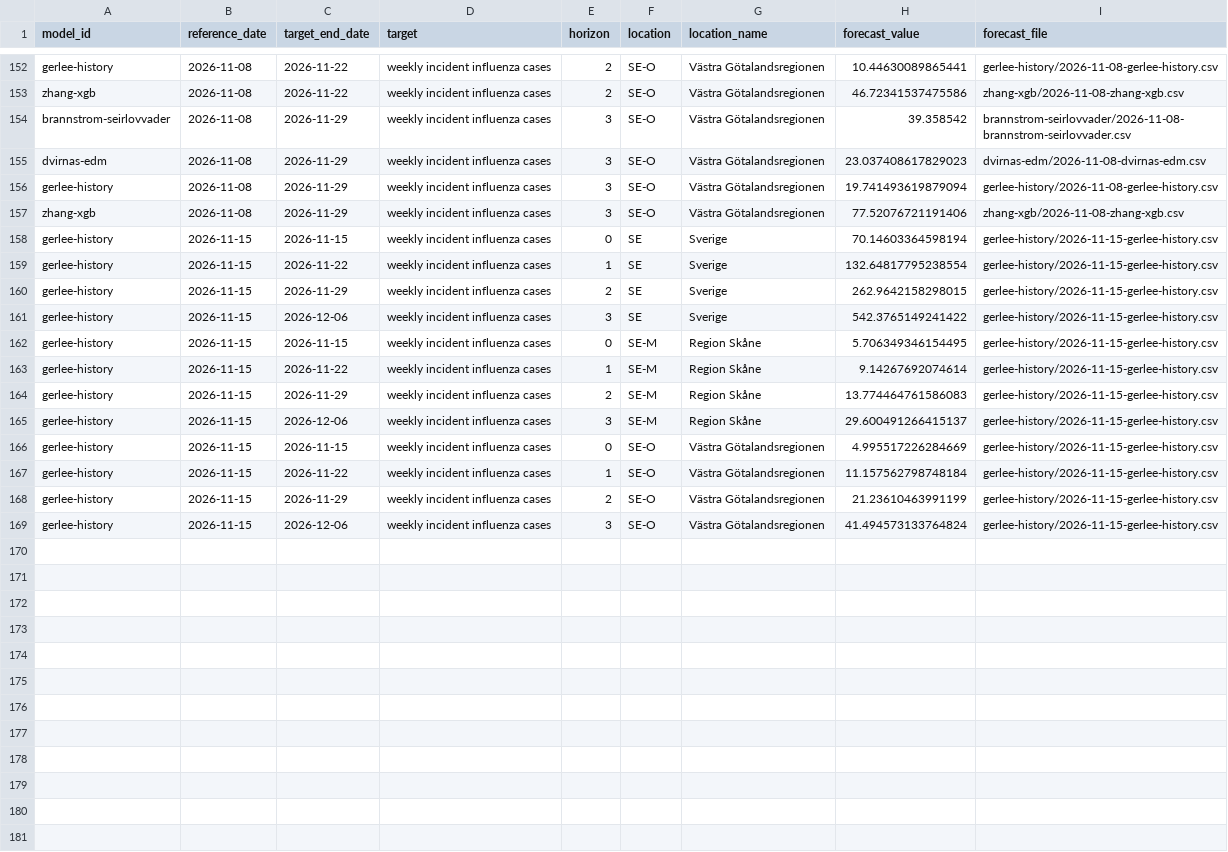
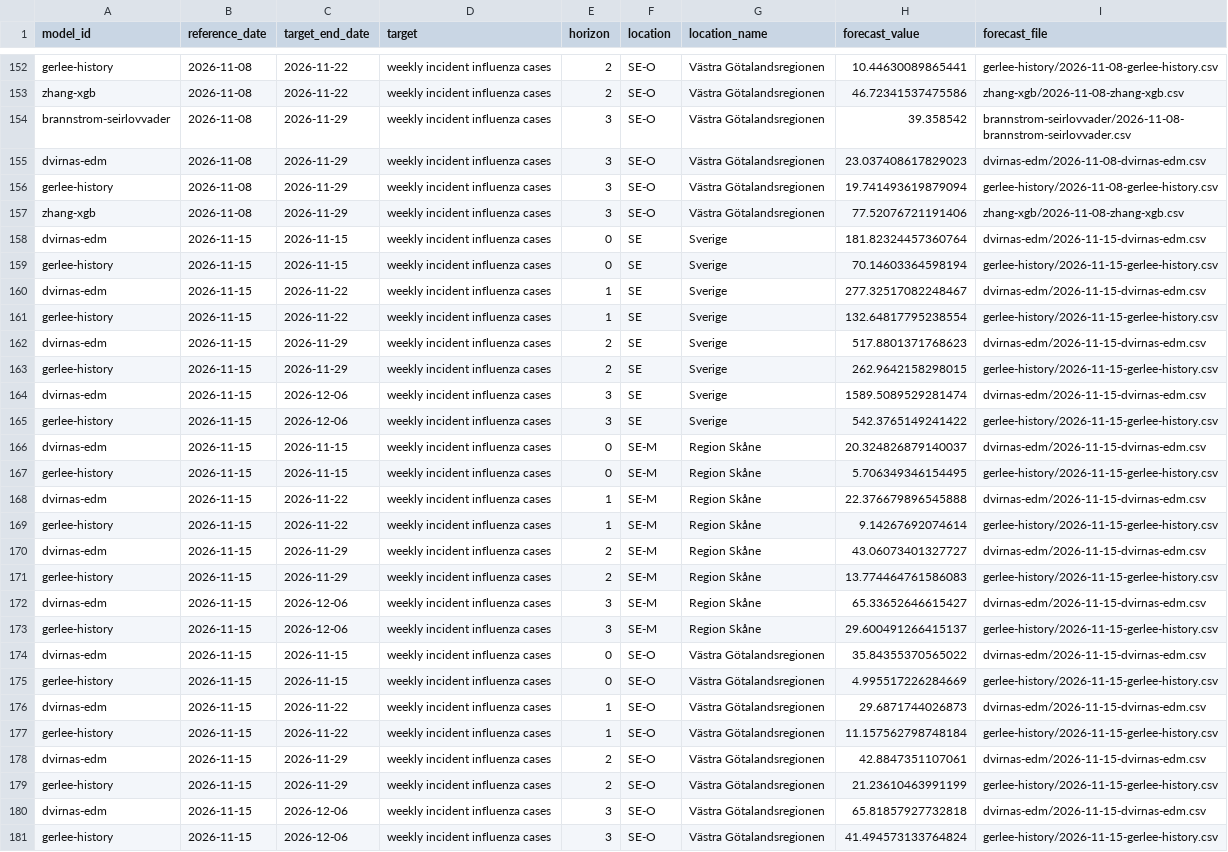
Before and after one commit to philipgerlee/swedish_forecasting_hub, a CSV file: current-point.csv, drawn as a sheet; only a part is shown, gaps mark what is left out; the diff names each change by its address in the sheet, - before the commit and + after, or states it on an @@ line.

```diff
--- a/current-point.csv
+++ b/current-point.csv
+row 158: dvirnas-edm | 2026-11-15 | 2026-11-15 | weekly incident influenza cases | 0 | SE | Sverige | 181.82324457360764 | dvirnas-edm/2026-11-15-dvirnas-edm.csv
+row 160: dvirnas-edm | 2026-11-15 | 2026-11-22 | weekly incident influenza cases | 1 | SE | Sverige | 277.32517082248467 | dvirnas-edm/2026-11-15-dvirnas-edm.csv
+row 162: dvirnas-edm | 2026-11-15 | 2026-11-29 | weekly incident influenza cases | 2 | SE | Sverige | 517.8801371768623 | dvirnas-edm/2026-11-15-dvirnas-edm.csv
+row 164: dvirnas-edm | 2026-11-15 | 2026-12-06 | weekly incident influenza cases | 3 | SE | Sverige | 1589.5089529281474 | dvirnas-edm/2026-11-15-dvirnas-edm.csv
+row 166: dvirnas-edm | 2026-11-15 | 2026-11-15 | weekly incident influenza cases | 0 | SE-M | Region Skåne | 20.324826879140037 | dvirnas-edm/2026-11-15-dvirnas-edm.csv
+row 168: dvirnas-edm | 2026-11-15 | 2026-11-22 | weekly incident influenza cases | 1 | SE-M | Region Skåne | 22.376679896545888 | dvirnas-edm/2026-11-15-dvirnas-edm.csv
+row 170: dvirnas-edm | 2026-11-15 | 2026-11-29 | weekly incident influenza cases | 2 | SE-M | Region Skåne | 43.06073401327727 | dvirnas-edm/2026-11-15-dvirnas-edm.csv
+row 172: dvirnas-edm | 2026-11-15 | 2026-12-06 | weekly incident influenza cases | 3 | SE-M | Region Skåne | 65.33652646615427 | dvirnas-edm/2026-11-15-dvirnas-edm.csv
+row 174: dvirnas-edm | 2026-11-15 | 2026-11-15 | weekly incident influenza cases | 0 | SE-O | Västra Götalandsregionen | 35.84355370565022 | dvirnas-edm/2026-11-15-dvirnas-edm.csv
+row 176: dvirnas-edm | 2026-11-15 | 2026-11-22 | weekly incident influenza cases | 1 | SE-O | Västra Götalandsregionen | 29.6871744026873 | dvirnas-edm/2026-11-15-dvirnas-edm.csv
+row 178: dvirnas-edm | 2026-11-15 | 2026-11-29 | weekly incident influenza cases | 2 | SE-O | Västra Götalandsregionen | 42.8847351107061 | dvirnas-edm/2026-11-15-dvirnas-edm.csv
+row 180: dvirnas-edm | 2026-11-15 | 2026-12-06 | weekly incident influenza cases | 3 | SE-O | Västra Götalandsregionen | 65.81857927732818 | dvirnas-edm/2026-11-15-dvirnas-edm.csv
```
Also changed, not shown: current-qra.csv.
